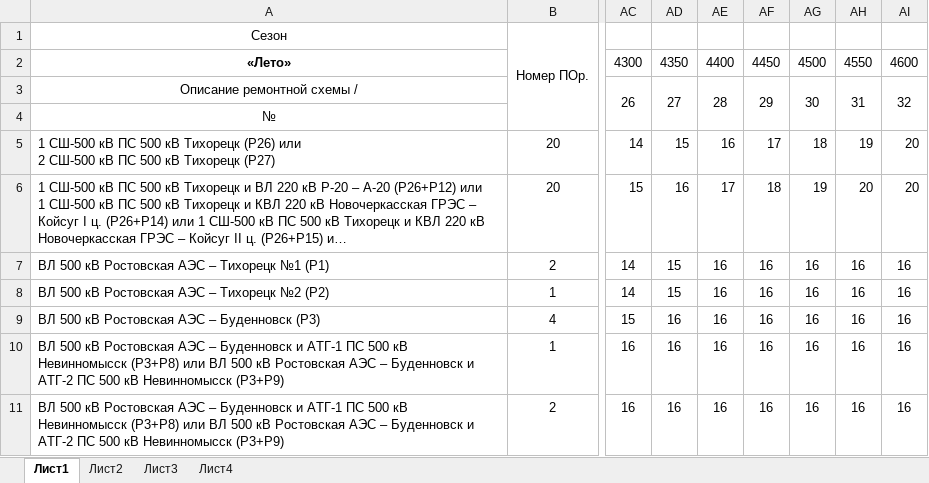
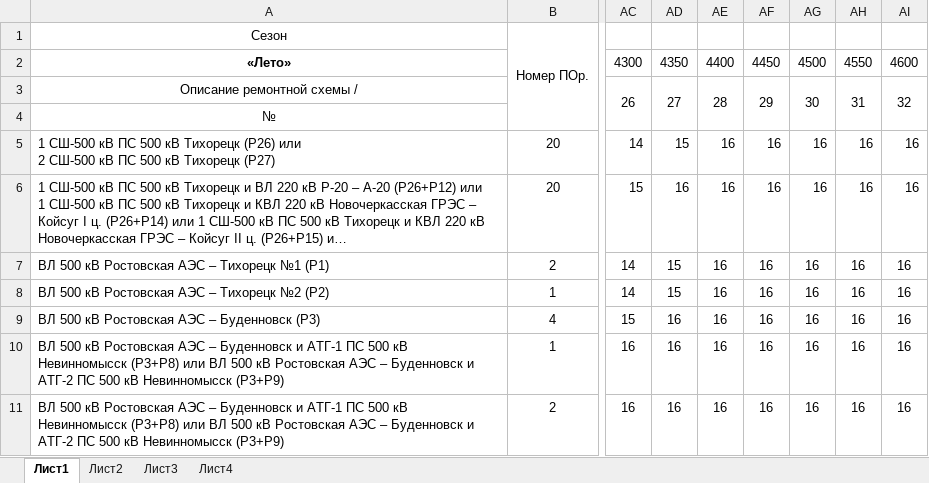
Before and after one commit to kshmailov/ParseAndCreateExcell, an Excel workbook: data/Ug.xlsx, sheet Лист1, drawn as a sheet; only a part is shown, gaps mark what is left out; long unchanged cells end in …; values as stored, in another font and other column widths than the file's, no borders; the diff names each change by its address in the sheet, - before the commit and + after, or states it on an @@ line.

```diff
--- a/data/Ug.xlsx (sheet Лист1)
+++ b/data/Ug.xlsx (sheet Лист1)
-AF5: 17
+AF5: 16
-AG5: 18
+AG5: 16
-AH5: 19
+AH5: 16
-AI5:AI6: 20
+AI5:AI6: 16
-AE6: 17
+AE6: 16
-AF6: 18
+AF6: 16
-AG6: 19
+AG6: 16
-AH6: 20
+AH6: 16
```
Also changed, not shown: data/Kuban.xlsx, data/Schemes.xlsx, 7 other files.
